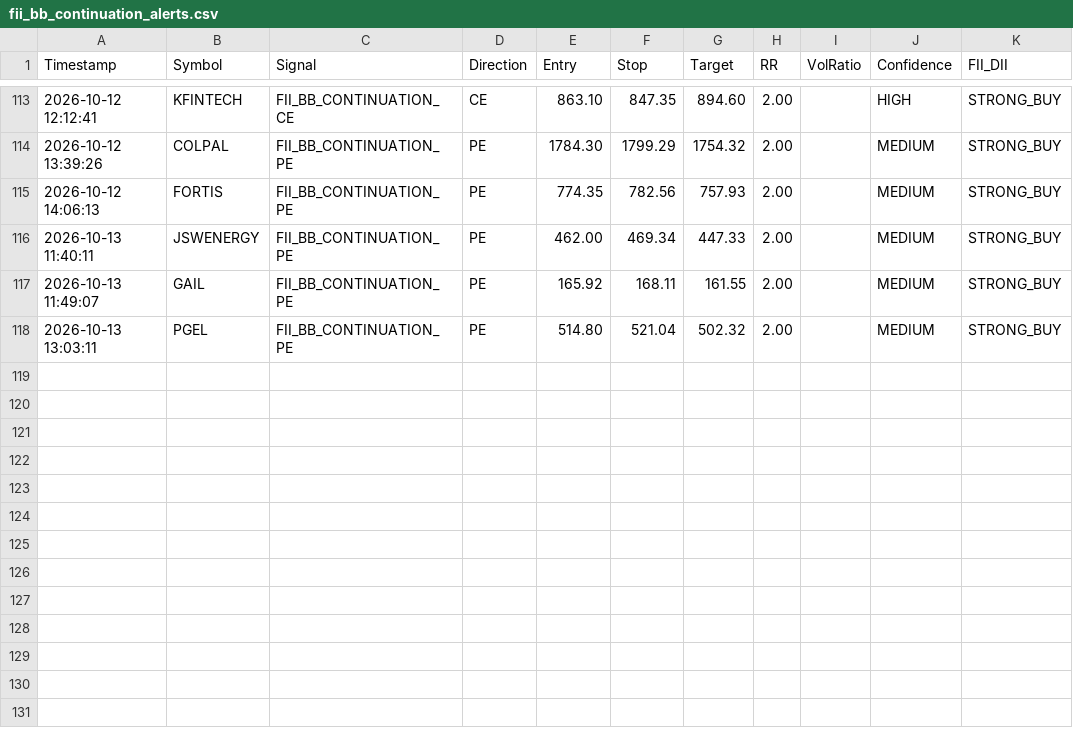
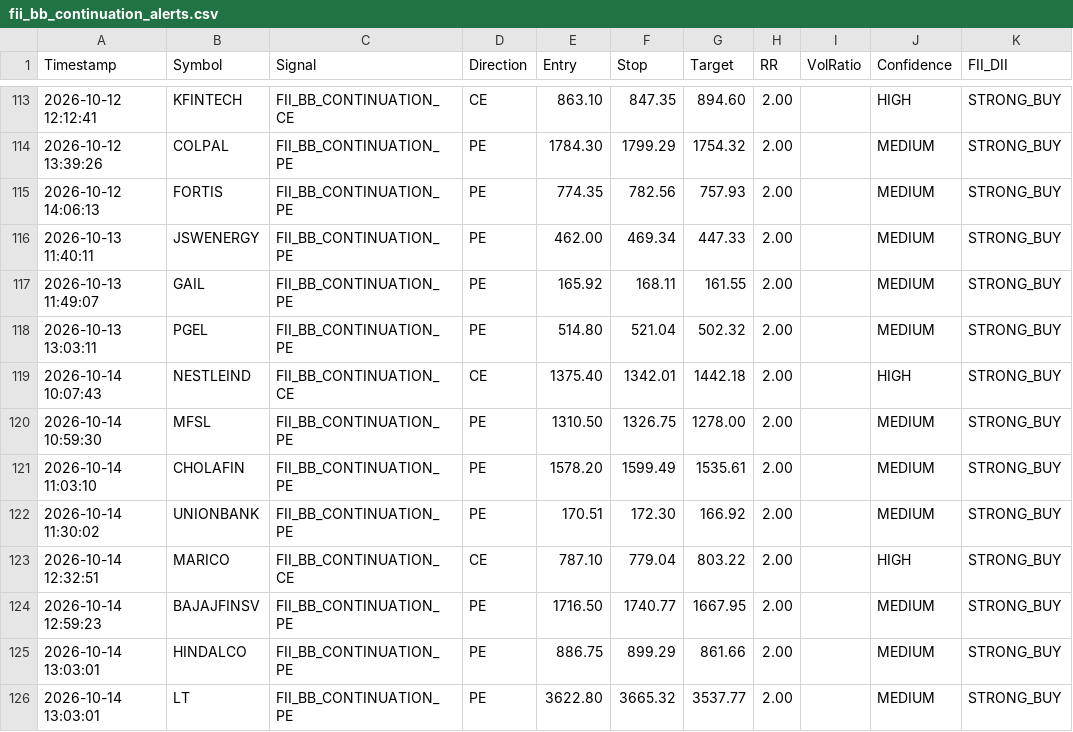
Before and after one commit to frzkhn155-ai/Final, a CSV file: fii_bb_continuation_alerts.csv, drawn as a sheet; only a part is shown, gaps mark what is left out.

```diff
--- a/fii_bb_continuation_alerts.csv
+++ b/fii_bb_continuation_alerts.csv
@@ -118 +118,9 @@ Timestamp,Symbol,Signal,Direction,Entry,Stop,Target,RR,VolRatio,Confidence,FII_D
 2026-10-13 13:03:11,PGEL,FII_BB_CONTINUATION_PE,PE,514.80,521.04,502.32,2.00,,MEDIUM,STRONG_BUY
+2026-10-14 10:07:43,NESTLEIND,FII_BB_CONTINUATION_CE,CE,1375.40,1342.01,1442.18,2.00,,HIGH,STRONG_BUY
+2026-10-14 10:59:30,MFSL,FII_BB_CONTINUATION_PE,PE,1310.50,1326.75,1278.00,2.00,,MEDIUM,STRONG_BUY
+2026-10-14 11:03:10,CHOLAFIN,FII_BB_CONTINUATION_PE,PE,1578.20,1599.49,1535.61,2.00,,MEDIUM,STRONG_BUY
+2026-10-14 11:30:02,UNIONBANK,FII_BB_CONTINUATION_PE,PE,170.51,172.30,166.92,2.00,,MEDIUM,STRONG_BUY
+2026-10-14 12:32:51,MARICO,FII_BB_CONTINUATION_CE,CE,787.10,779.04,803.22,2.00,,HIGH,STRONG_BUY
+2026-10-14 12:59:23,BAJAJFINSV,FII_BB_CONTINUATION_PE,PE,1716.50,1740.77,1667.95,2.00,,MEDIUM,STRONG_BUY
+2026-10-14 13:03:01,HINDALCO,FII_BB_CONTINUATION_PE,PE,886.75,899.29,861.66,2.00,,MEDIUM,STRONG_BUY
+2026-10-14 13:03:01,LT,FII_BB_CONTINUATION_PE,PE,3622.80,3665.32,3537.77,2.00,,MEDIUM,STRONG_BUY
```
Also changed, not shown: dual_tf_bb_alerts.csv, orb_15_signals.csv, 15 other files.
